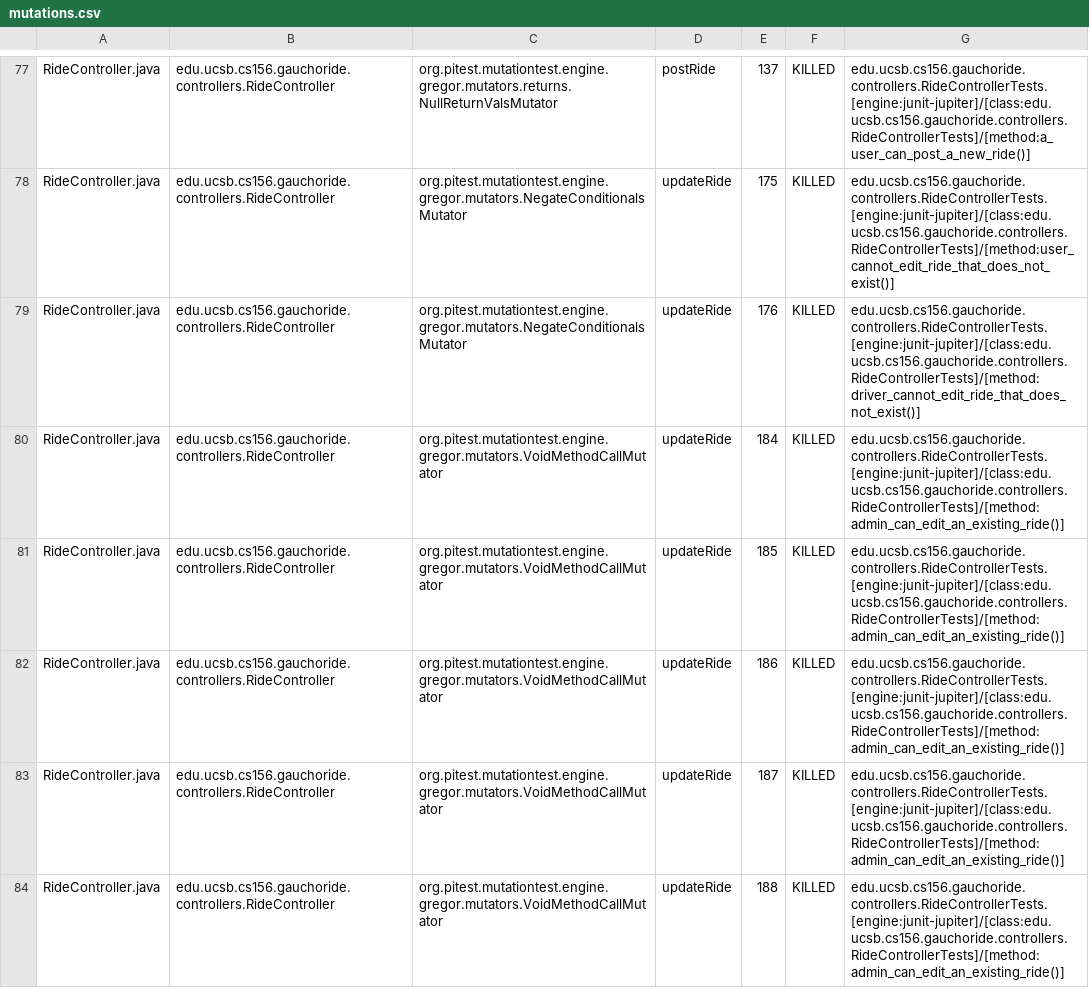
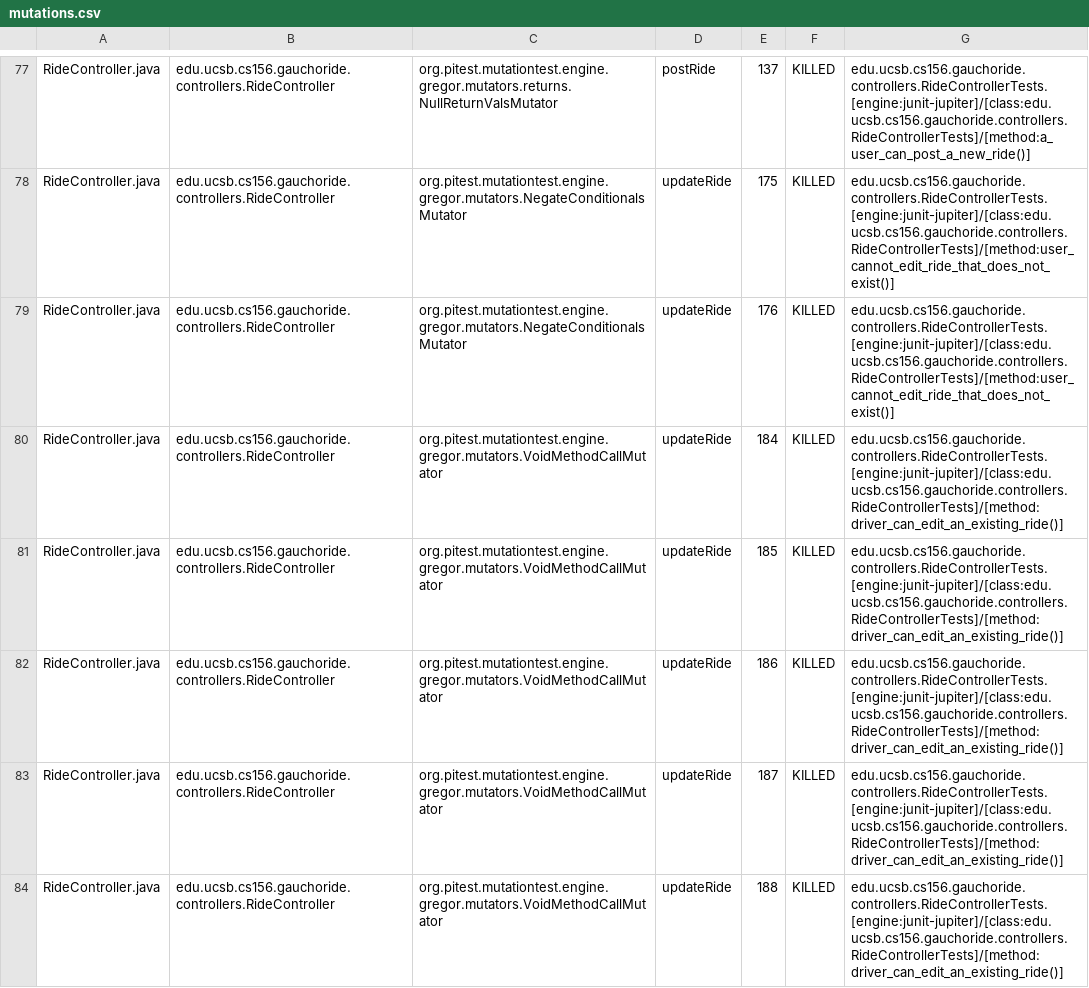
Before and after one commit to ucsb-cs156-s24/proj-gauchoride-s24-5pm-6, a CSV file: prs/46/pitest/mutations.csv, drawn as a sheet; only a part is shown, gaps mark what is left out; the diff covers the shown part only.

Commit message:
Deploying to gh-pages from @ ucsb-cs156-s24/proj-gauchoride-s24-5pm-6@00c0015d2d085c6137df284a8f230d4c6b3c5d30 🚀

```diff
--- a/prs/46/pitest/mutations.csv
+++ b/prs/46/pitest/mutations.csv
@@ -78,7 +78,7 @@ RideController.java,edu.ucsb.cs156.gauchoride.controllers.RideController,org.pit
 RideController.java,edu.ucsb.cs156.gauchoride.controllers.RideController,org.pitest.mutationtest.engine.gregor.mutators.NegateConditionalsMutator,updateRide,175,KILLED,edu.ucsb.cs156.gauchoride.controllers.RideControllerTests.[engine:junit-jupiter]/[class:edu.ucsb.cs156.gauchoride.controllers.RideControllerTests]/[method:user_cannot_edit_ride_that_does_not_exist()]
-RideController.java,edu.ucsb.cs156.gauchoride.controllers.RideController,org.pitest.mutationtest.engine.gregor.mutators.NegateConditionalsMutator,updateRide,176,KILLED,edu.ucsb.cs156.gauchoride.controllers.RideControllerTests.[engine:junit-jupiter]/[class:edu.ucsb.cs156.gauchoride.controllers.RideControllerTests]/[method:driver_cannot_edit_ride_that_does_not_exist()]
-RideController.java,edu.ucsb.cs156.gauchoride.controllers.RideController,org.pitest.mutationtest.engine.gregor.mutators.VoidMethodCallMutator,updateRide,184,KILLED,edu.ucsb.cs156.gauchoride.controllers.RideControllerTests.[engine:junit-jupiter]/[class:edu.ucsb.cs156.gauchoride.controllers.RideControllerTests]/[method:admin_can_edit_an_existing_ride()]
-RideController.java,edu.ucsb.cs156.gauchoride.controllers.RideController,org.pitest.mutationtest.engine.gregor.mutators.VoidMethodCallMutator,updateRide,185,KILLED,edu.ucsb.cs156.gauchoride.controllers.RideControllerTests.[engine:junit-jupiter]/[class:edu.ucsb.cs156.gauchoride.controllers.RideControllerTests]/[method:admin_can_edit_an_existing_ride()]
-RideController.java,edu.ucsb.cs156.gauchoride.controllers.RideController,org.pitest.mutationtest.engine.gregor.mutators.VoidMethodCallMutator,updateRide,186,KILLED,edu.ucsb.cs156.gauchoride.controllers.RideControllerTests.[engine:junit-jupiter]/[class:edu.ucsb.cs156.gauchoride.controllers.RideControllerTests]/[method:admin_can_edit_an_existing_ride()]
-RideController.java,edu.ucsb.cs156.gauchoride.controllers.RideController,org.pitest.mutationtest.engine.gregor.mutators.VoidMethodCallMutator,updateRide,187,KILLED,edu.ucsb.cs156.gauchoride.controllers.RideControllerTests.[engine:junit-jupiter]/[class:edu.ucsb.cs156.gauchoride.controllers.RideControllerTests]/[method:admin_can_edit_an_existing_ride()]
-RideController.java,edu.ucsb.cs156.gauchoride.controllers.RideController,org.pitest.mutationtest.engine.gregor.mutators.VoidMethodCallMutator,updateRide,188,KILLED,edu.ucsb.cs156.gauchoride.controllers.RideControllerTests.[engine:junit-jupiter]/[class:edu.ucsb.cs156.gauchoride.controllers.RideControllerTests]/[method:admin_can_edit_an_existing_ride()]
+RideController.java,edu.ucsb.cs156.gauchoride.controllers.RideController,org.pitest.mutationtest.engine.gregor.mutators.NegateConditionalsMutator,updateRide,176,KILLED,edu.ucsb.cs156.gauchoride.controllers.RideControllerTests.[engine:junit-jupiter]/[class:edu.ucsb.cs156.gauchoride.controllers.RideControllerTests]/[method:user_cannot_edit_ride_that_does_not_exist()]
+RideController.java,edu.ucsb.cs156.gauchoride.controllers.RideController,org.pitest.mutationtest.engine.gregor.mutators.VoidMethodCallMutator,updateRide,184,KILLED,edu.ucsb.cs156.gauchoride.controllers.RideControllerTests.[engine:junit-jupiter]/[class:edu.ucsb.cs156.gauchoride.controllers.RideControllerTests]/[method:driver_can_edit_an_existing_ride()]
+RideController.java,edu.ucsb.cs156.gauchoride.controllers.RideController,org.pitest.mutationtest.engine.gregor.mutators.VoidMethodCallMutator,updateRide,185,KILLED,edu.ucsb.cs156.gauchoride.controllers.RideControllerTests.[engine:junit-jupiter]/[class:edu.ucsb.cs156.gauchoride.controllers.RideControllerTests]/[method:driver_can_edit_an_existing_ride()]
+RideController.java,edu.ucsb.cs156.gauchoride.controllers.RideController,org.pitest.mutationtest.engine.gregor.mutators.VoidMethodCallMutator,updateRide,186,KILLED,edu.ucsb.cs156.gauchoride.controllers.RideControllerTests.[engine:junit-jupiter]/[class:edu.ucsb.cs156.gauchoride.controllers.RideControllerTests]/[method:driver_can_edit_an_existing_ride()]
+RideController.java,edu.ucsb.cs156.gauchoride.controllers.RideController,org.pitest.mutationtest.engine.gregor.mutators.VoidMethodCallMutator,updateRide,187,KILLED,edu.ucsb.cs156.gauchoride.controllers.RideControllerTests.[engine:junit-jupiter]/[class:edu.ucsb.cs156.gauchoride.controllers.RideControllerTests]/[method:driver_can_edit_an_existing_ride()]
+RideController.java,edu.ucsb.cs156.gauchoride.controllers.RideController,org.pitest.mutationtest.engine.gregor.mutators.VoidMethodCallMutator,updateRide,188,KILLED,edu.ucsb.cs156.gauchoride.controllers.RideControllerTests.[engine:junit-jupiter]/[class:edu.ucsb.cs156.gauchoride.controllers.RideControllerTests]/[method:driver_can_edit_an_existing_ride()]
```
Also changed, not shown: 41 edited cells elsewhere in this file, 18 other files.
